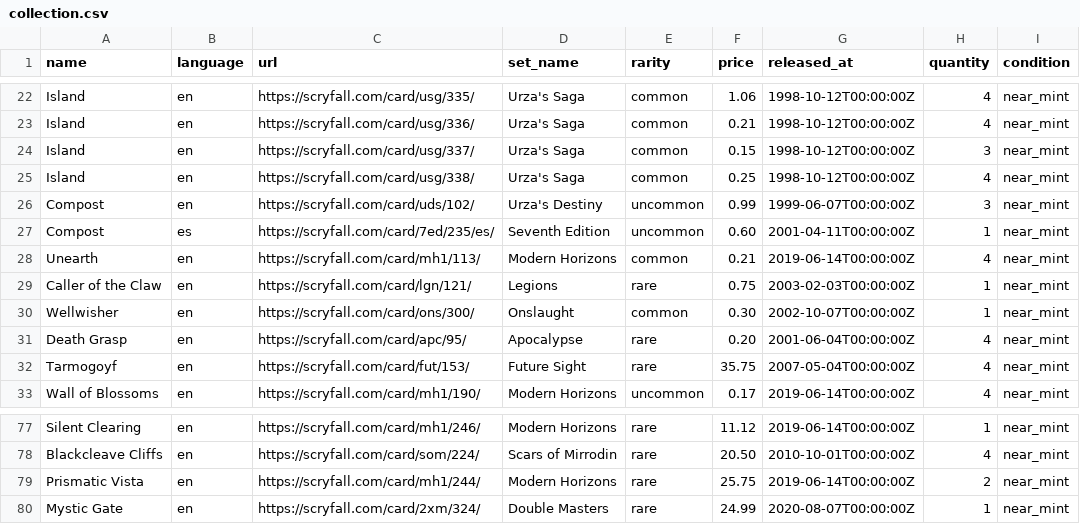
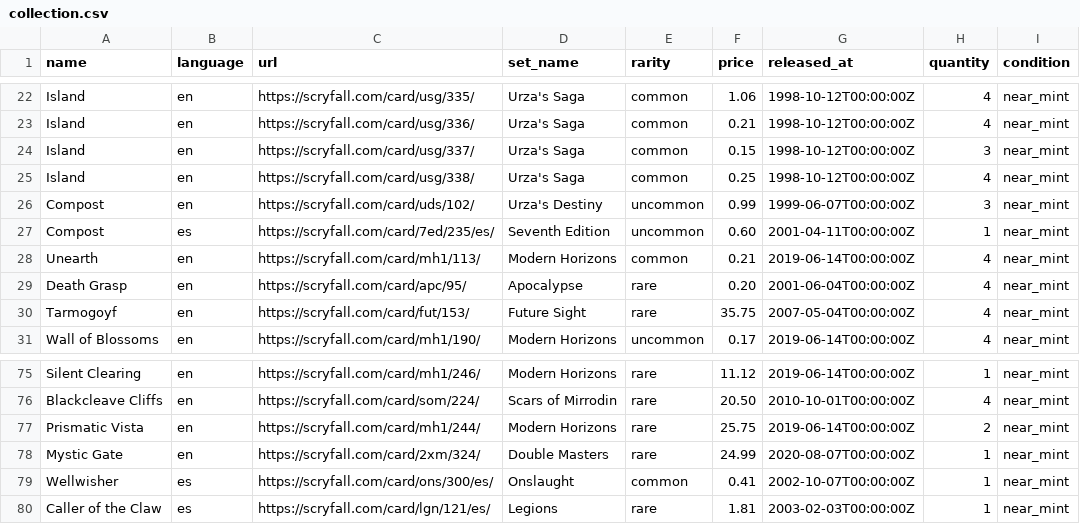
Before and after one commit to maitesin/mtga, a CSV file: devops/csv/collection.csv, drawn as a sheet; only a part is shown, gaps mark what is left out.

Commit message:
Update information regarding two cards

```diff
--- a/devops/csv/collection.csv
+++ b/devops/csv/collection.csv
@@ -28,4 +28,2 @@ Compost,es,https://scryfall.com/card/7ed/235/es/,Seventh Edition,uncommon,0.60,2
 Unearth,en,https://scryfall.com/card/mh1/113/,Modern Horizons,common,0.21,2019-06-14T00:00:00Z,4,near_mint
-Caller of the Claw,en,https://scryfall.com/card/lgn/121/,Legions,rare,0.75,2003-02-03T00:00:00Z,1,near_mint
-Wellwisher,en,https://scryfall.com/card/ons/300/,Onslaught,common,0.30,2002-10-07T00:00:00Z,1,near_mint
 Death Grasp,en,https://scryfall.com/card/apc/95/,Apocalypse,rare,0.20,2001-06-04T00:00:00Z,4,near_mint
@@ -80 +78,3 @@ Prismatic Vista,en,https://scryfall.com/card/mh1/244/,Modern Horizons,rare,25.75
 Mystic Gate,en,https://scryfall.com/card/2xm/324/,Double Masters,rare,24.99,2020-08-07T00:00:00Z,1,near_mint
+Wellwisher,es,https://scryfall.com/card/ons/300/es/,Onslaught,common,0.41,2002-10-07T00:00:00Z,1,near_mint
+Caller of the Claw,es,https://scryfall.com/card/lgn/121/es/,Legions,rare,1.81,2003-02-03T00:00:00Z,1,near_mint
```
Also changed, not shown: 3 other files.
